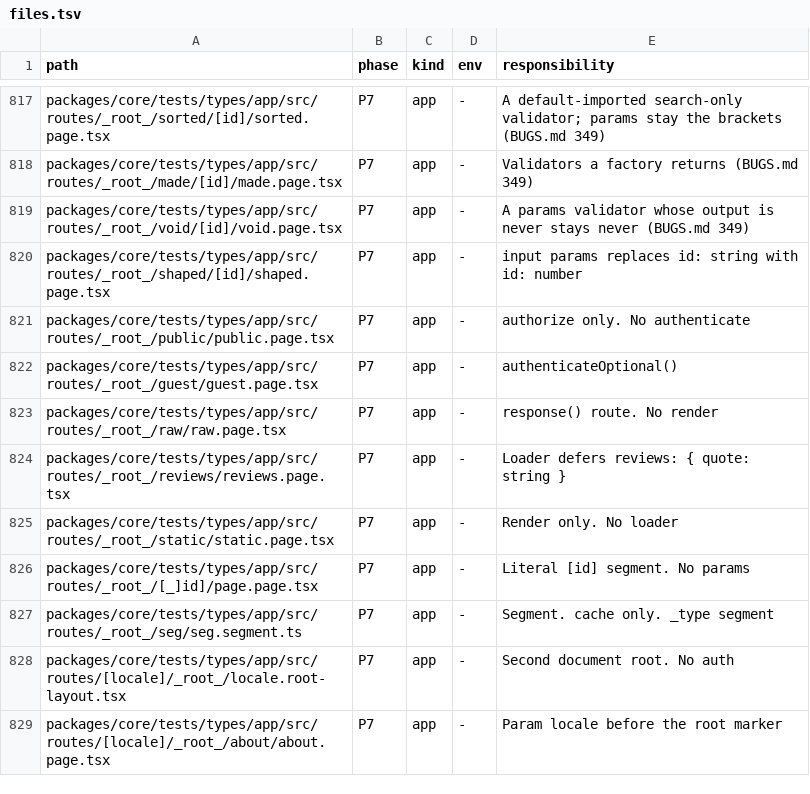
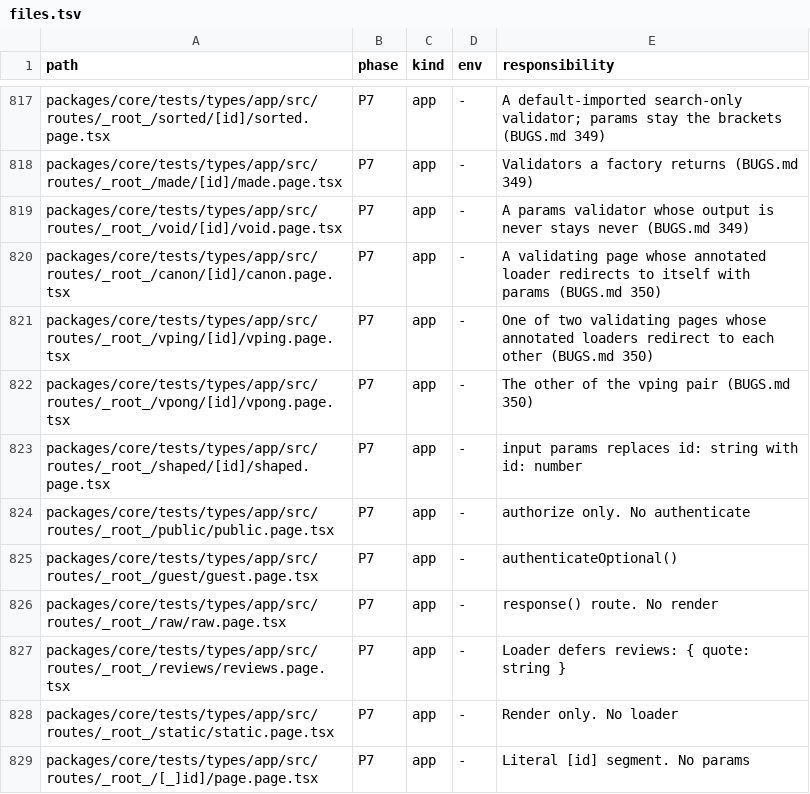
Before and after one commit to lovrozagar/flare, a TSV file: blueprint/files.tsv, drawn as a sheet; only a part is shown, gaps mark what is left out; the shorter side is filled out with more unchanged rows; the diff names each change by its address in the sheet, - before the commit and + after, or states it on an @@ line.

Commit message:
fix(bit-07): a loader redirecting with params to a validating route annotates its return (BUGS 350)
A loader that redirects with params to a route that validates them, its own
route included, failed to compile with no hint at the cause: the redirect's
params check reads the target route's type, which holds the loader whose
return is still being inferred, so tsc reports TS7022, TS7024, and TS2502 in
the register. The probe for BUGS 349 found it under every register tried. An
annotated loader return breaks the cycle with 0 errors. Requiring an
exported validator was ruled out (flare-e4): a route-local const cannot be
named from the register unless exported, and an inline literal never can.

The rule is documented in dx/types.md, naming the symptom, and the types app
pins canon/[id] (redirects to itself) and the vping/vpong pair (redirect to
each other), annotated. Mutant: canon's loader without its annotation fails
`app compiles` with TS7022, TS7024, and TS2502.

Blueprint: dx/types.md, the annotate-the-loader paragraph; files.tsv rows
for the three pages.

```diff
--- a/blueprint/files.tsv
+++ b/blueprint/files.tsv
+row 820: packages/core/tests/types/app/src/routes/_root_/canon/[id]/canon.page.tsx | P7 | app | - | A validating page whose annotated loader redirects to itself with params (BUGS.md 350)
+row 821: packages/core/tests/types/app/src/routes/_root_/vping/[id]/vping.page.tsx | P7 | app | - | One of two validating pages whose annotated loaders redirect to each other (BUGS.md 350)
+row 822: packages/core/tests/types/app/src/routes/_root_/vpong/[id]/vpong.page.tsx | P7 | app | - | The other of the vping pair (BUGS.md 350)
```
Also changed, not shown: 6 other files.
